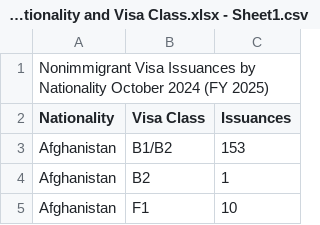
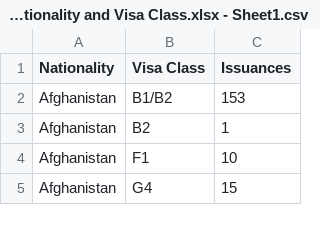
Before and after one commit to knich91/90_Day_Fiance_Real_Or_Reality, a CSV file: Data Sets/OCTOBER 2024 - NIV Issuances by Nationality and Visa Class.xlsx - Sheet1.csv, drawn as a sheet; only a part is shown; the shorter side is filled out with more unchanged rows; the diff names each change by its address in the sheet, - before the commit and + after, or states it on an @@ line.

```diff
--- a/Data Sets/OCTOBER 2024 - NIV Issuances by Nationality and Visa Class.xlsx - Sheet1.csv
+++ b/Data Sets/OCTOBER 2024 - NIV Issuances by Nationality and Visa Class.xlsx - Sheet1.csv
-row 1: Nonimmigrant Visa Issuances by Nationality October 2024 (FY 2025)
```
Also changed, not shown: 3 other files.
